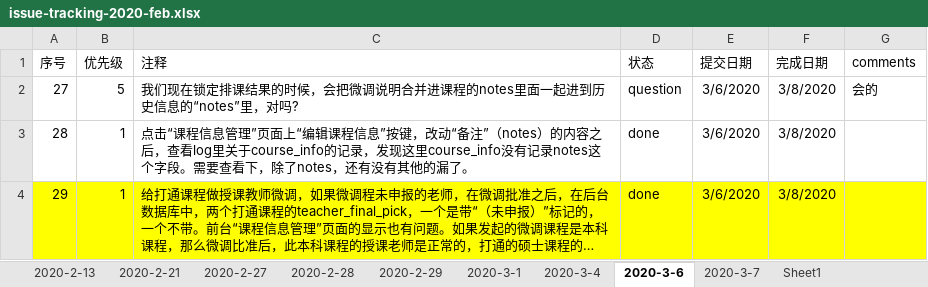
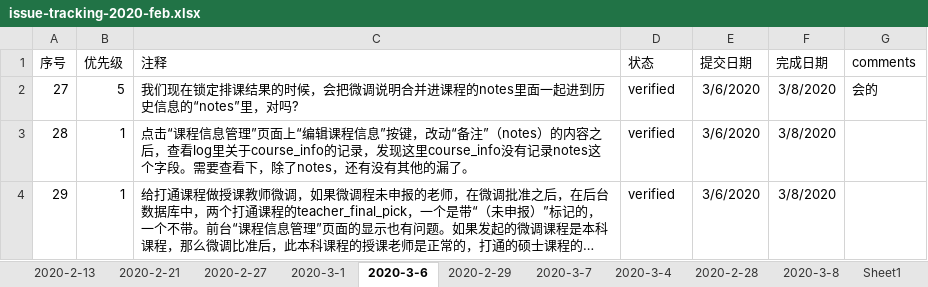
Before and after one commit to felixWEI/CM, an Excel workbook: issue-tracking-2020-feb.xlsx, sheet 2020-3-6, drawn as a sheet; long unchanged cells end in …; values as stored, in another font and other column widths than the file's, no borders; the diff names each change by its address in the sheet, - before the commit and + after, or states it on an @@ line.

```diff
--- a/issue-tracking-2020-feb.xlsx (sheet 2020-3-6)
+++ b/issue-tracking-2020-feb.xlsx (sheet 2020-3-6)
+sheet tab: 2020-3-8
@@ sheet tab order changed: 2020-2-13 | 2020-2-21 | 2020-2-27 | 2020-3-1 | 2020-3-6 | 2020-2-29 | 2020-3-7 | 2020-3-4 | 2020-2-28 | 2020-3-8 | Sheet1 @@
-D2 (状态): question
+D2 (状态): verified
-D3:D4 (状态): done
+D3:D4 (状态): verified
-A4:G4 fill: #FFFF00
+A4:G4 fill: none
```
Also changed, not shown: sheet 2020-3-7, sheet 2020-3-4, sheet 2020-2-29, sheet 2020-2-28, 8 other files.
